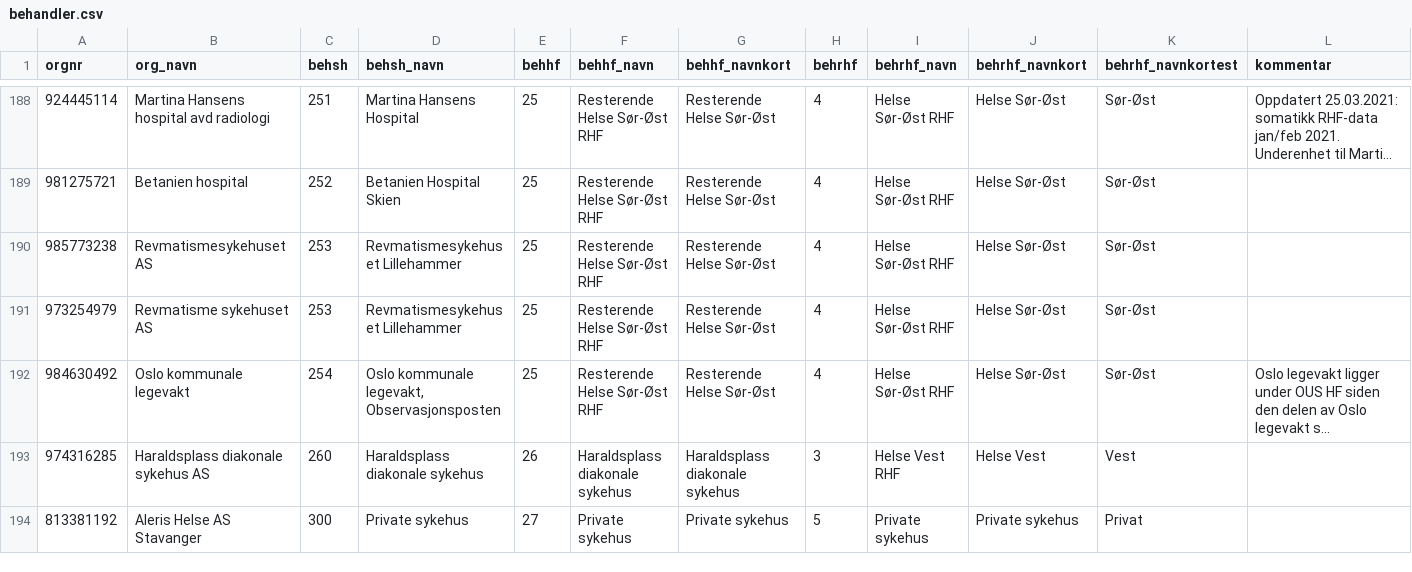
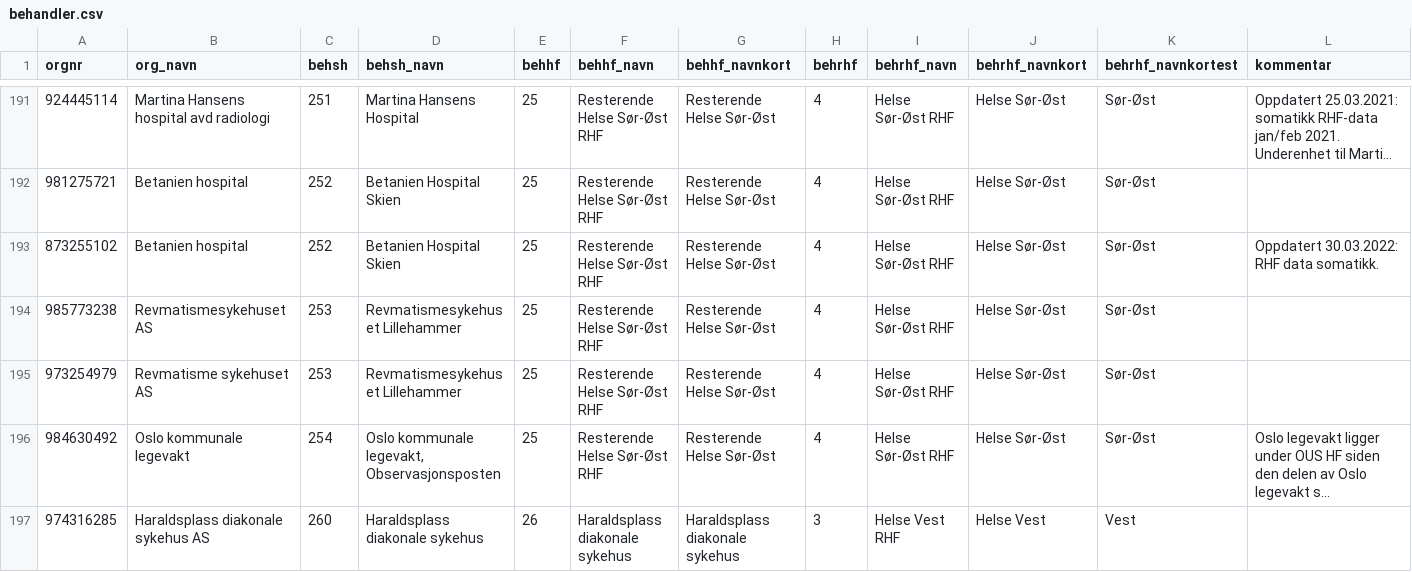
Before and after one commit to SKDE-Analyse/sas_codes, a CSV file: formater/behandler.csv, drawn as a sheet; only a part is shown, gaps mark what is left out; the shorter side is filled out with more unchanged rows; long unchanged cells end in …; the diff covers the shown part only; the diff names each change by its address in the sheet, - before the commit and + after, or states it on an @@ line.

```diff
--- a/formater/behandler.csv
+++ b/formater/behandler.csv
+row 193: 873255102 | Betanien hospital | 252 | Betanien Hospital Skien | 25 | Resterende Helse Sør-Øst RHF | Resterende Helse Sør-Øst | 4 | Helse Sør-Øst RHF | Helse Sør-Øst | Sør-Øst | Oppdatert 30.03.2022: RHF data somatikk.
```
Also changed, not shown: 10 added rows elsewhere in this file, formater/avtalespesialister.csv, 14 other files.
